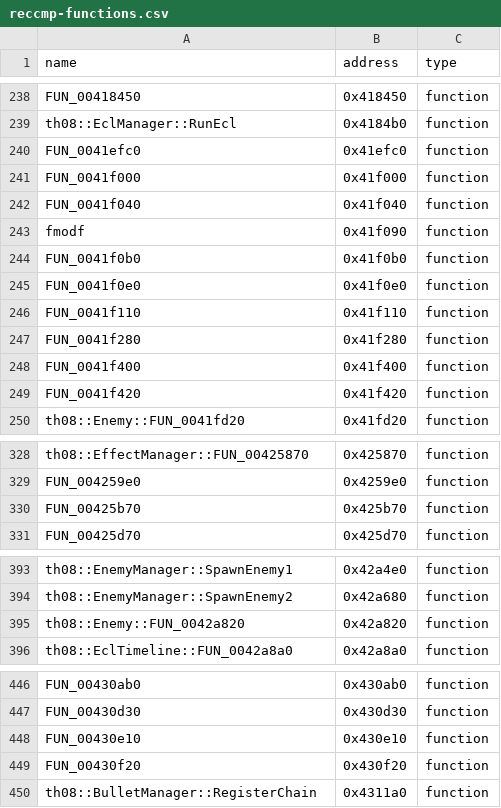
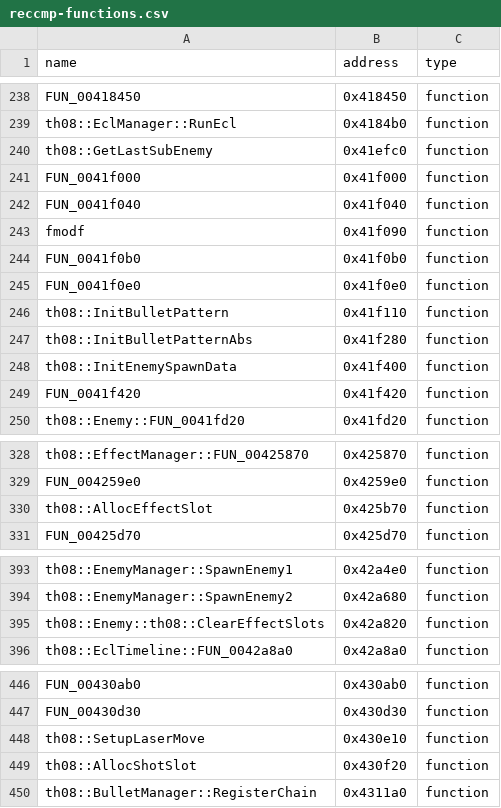
Before and after one commit to Patchouli-CN/th08_dec, a CSV file: config/reccmp-functions.csv, drawn as a sheet; only a part is shown, gaps mark what is left out; the diff covers the shown part only.

Commit message:
可读性: helper 起有意义函数名 (GetLastSubEnemy/InitBulletPattern/AllocShotSlot 等) + EnemySubData 字段命名 (isActive/timer/runState) + EnemyShotData 结构

```diff
--- a/config/reccmp-functions.csv
+++ b/config/reccmp-functions.csv
@@ -239,3 +239,3 @@ FUN_00418450,0x418450,function
 th08::EclManager::RunEcl,0x4184b0,function
-FUN_0041efc0,0x41efc0,function
+th08::GetLastSubEnemy,0x41efc0,function
 FUN_0041f000,0x41f000,function
@@ -245,5 +245,5 @@ FUN_0041f0b0,0x41f0b0,function
 FUN_0041f0e0,0x41f0e0,function
-FUN_0041f110,0x41f110,function
-FUN_0041f280,0x41f280,function
-FUN_0041f400,0x41f400,function
+th08::InitBulletPattern,0x41f110,function
+th08::InitBulletPatternAbs,0x41f280,function
+th08::InitEnemySpawnData,0x41f400,function
 FUN_0041f420,0x41f420,function
@@ -329,3 +329,3 @@ th08::EffectManager::FUN_00425870,0x425870,function
 FUN_004259e0,0x4259e0,function
-FUN_00425b70,0x425b70,function
+th08::AllocEffectSlot,0x425b70,function
 FUN_00425d70,0x425d70,function
@@ -394,3 +394,3 @@ th08::EnemyManager::SpawnEnemy1,0x42a4e0,function
 th08::EnemyManager::SpawnEnemy2,0x42a680,function
-th08::Enemy::FUN_0042a820,0x42a820,function
+th08::Enemy::th08::ClearEffectSlots,0x42a820,function
 th08::EclTimeline::FUN_0042a8a0,0x42a8a0,function
@@ -447,4 +447,4 @@ FUN_00430ab0,0x430ab0,function
 FUN_00430d30,0x430d30,function
-FUN_00430e10,0x430e10,function
-FUN_00430f20,0x430f20,function
+th08::SetupLaserMove,0x430e10,function
+th08::AllocShotSlot,0x430f20,function
 th08::BulletManager::RegisterChain,0x4311a0,function
```
Also changed, not shown: 1 edited cell elsewhere in this file, 7 other files.
